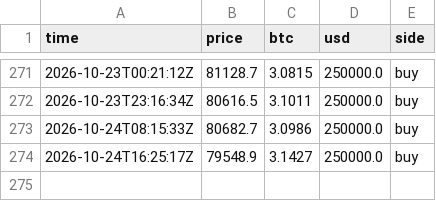
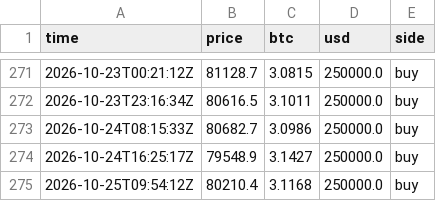
Before and after one commit to juliantorrespr-afk/quant-lab-data, a CSV file: data/flow/whale_prints.csv, drawn as a sheet; only a part is shown, gaps mark what is left out.

```diff
--- a/data/flow/whale_prints.csv
+++ b/data/flow/whale_prints.csv
@@ -274 +274,2 @@ time,price,btc,usd,side
 2026-10-24T16:25:17Z,79548.9,3.1427,250000.0,buy
+2026-10-25T09:54:12Z,80210.4,3.1168,250000.0,buy
```
Also changed, not shown: data/flow/kraken_xbtusd_hourly.csv, 4 other files.
